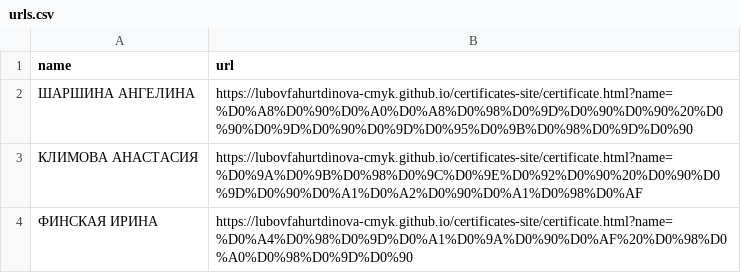
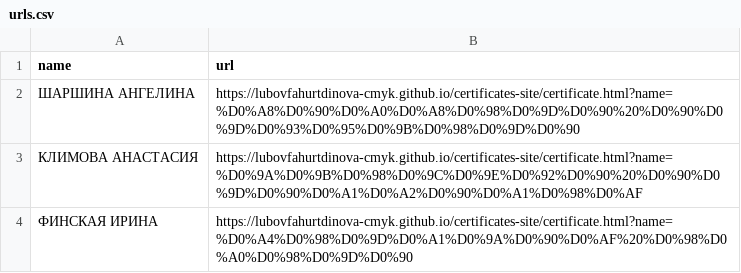
Before and after one commit to lubovfahurtdinova-cmyk/certificates-site, a CSV file: urls.csv, drawn as a sheet; the diff names each change by its address in the sheet, - before the commit and + after, or states it on an @@ line.

Commit message:
Add files via upload

```diff
--- a/urls.csv
+++ b/urls.csv
-B2 (url): https://lubovfahurtdinova-cmyk.github.io/certificates-site/certificate.html?name=%D0%A8%D0%90%D0%A0%D0%A8%D0%98%D0%9D%D0%90%D0%90%20%D0%90%D0%9D%D0%90%D0%9D%D0%95%D0%9B%D0%98%D0%9D%D0%90
+B2 (url): https://lubovfahurtdinova-cmyk.github.io/certificates-site/certificate.html?name=%D0%A8%D0%90%D0%A0%D0%A8%D0%98%D0%9D%D0%90%20%D0%90%D0%9D%D0%93%D0%95%D0%9B%D0%98%D0%9D%D0%90
```
